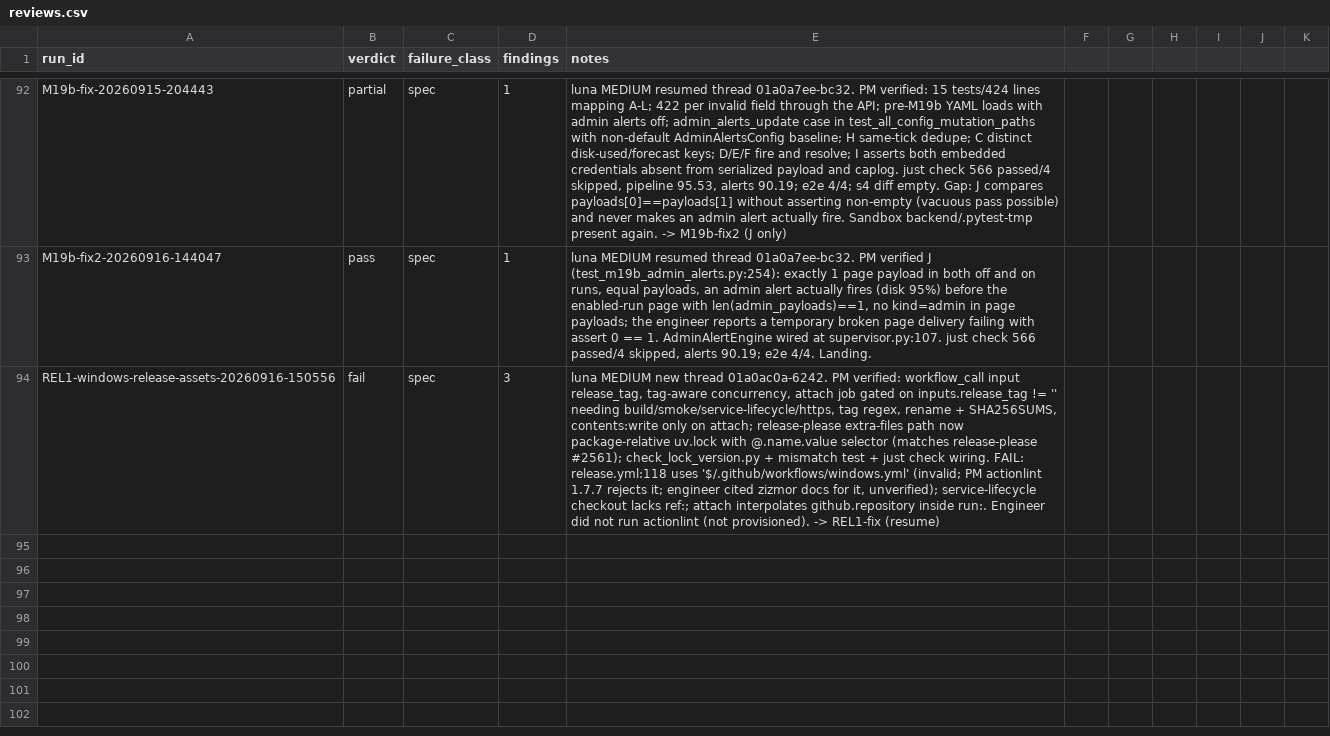
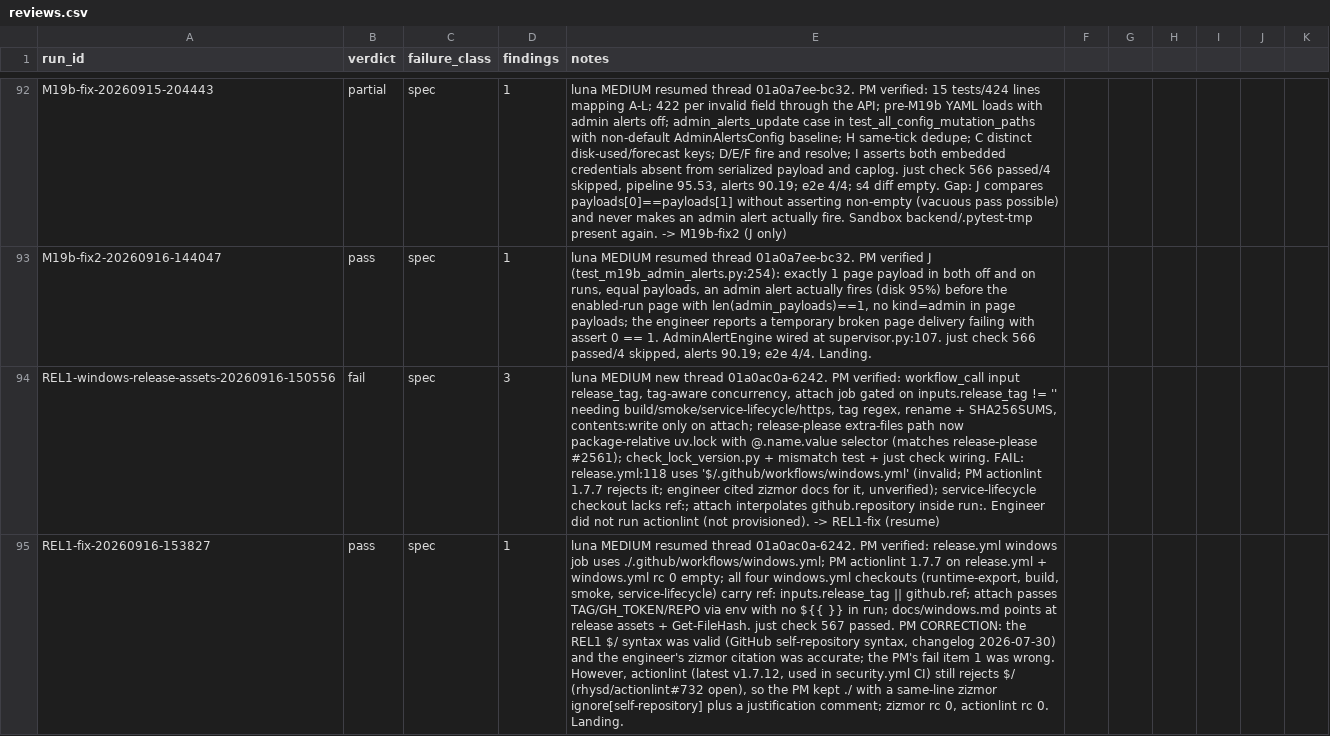
Before and after one commit to JustBeanie/tonewatch, a CSV file: docs/pm/reviews.csv, drawn as a sheet; only a part is shown, gaps mark what is left out; the diff names each change by its address in the sheet, - before the commit and + after, or states it on an @@ line.

```diff
--- a/docs/pm/reviews.csv
+++ b/docs/pm/reviews.csv
+row 95: REL1-fix-20260916-153827 | pass | spec | 1 | luna MEDIUM resumed thread 01a0ac0a-6242. PM verified: release.yml windows job uses ./.github/workflows/windows.yml; PM actionlint 1.7.7 on release.yml + windows.yml rc 0 empty; all four windows.yml checkouts (runtime-export, build, smoke, service-lifecycle) carry ref: inputs.release_tag || github.ref; attach passes TAG/GH_TOKEN/REPO via env with no ${{ }} in run; docs/windows.md points at release assets + Get-FileHash. just check 567 passed. PM CORRECTION: the REL1 $/ syntax was valid (GitHub self-repository syntax, changelog 2026-07-30) and the engineer's zizmor citation was accurate; the PM's fail item 1 was wrong. However, actionlint (latest v1.7.12, used in security.yml CI) still rejects $/ (rhysd/actionlint#732 open), so the PM kept ./ with a same-line zizmor ignore[self-repository] plus a justification comment; zizmor rc 0, actionlint rc 0. Landing.
```
Also changed, not shown: 7 other files.
